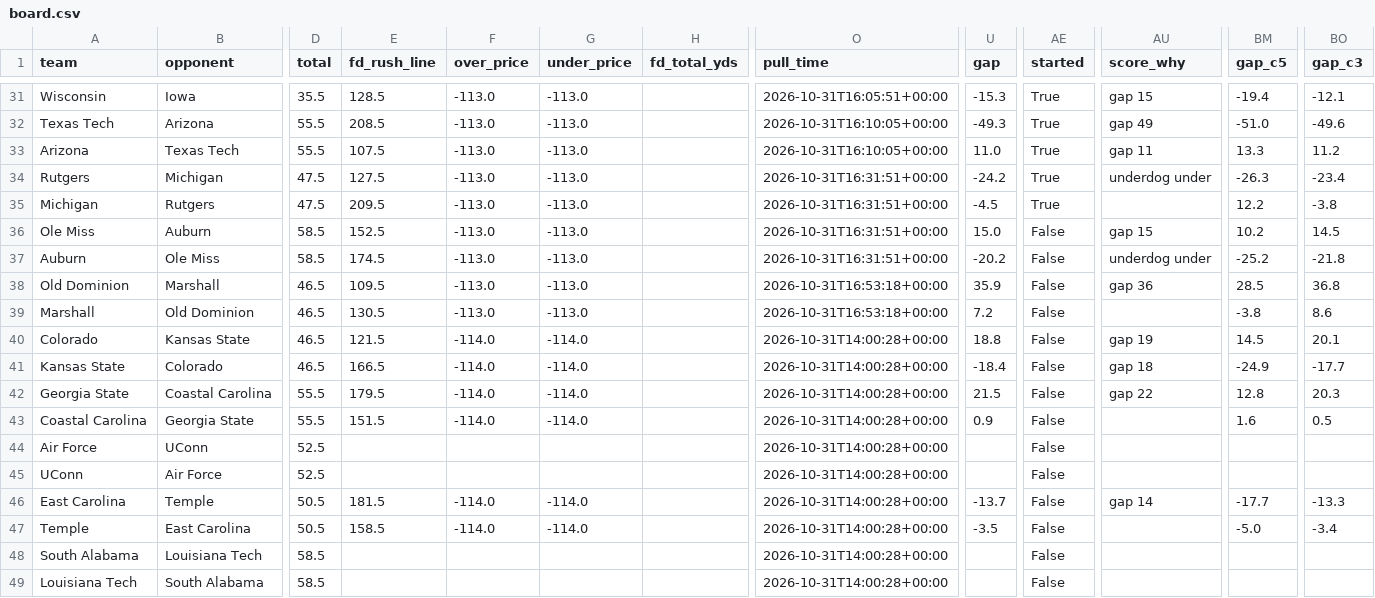
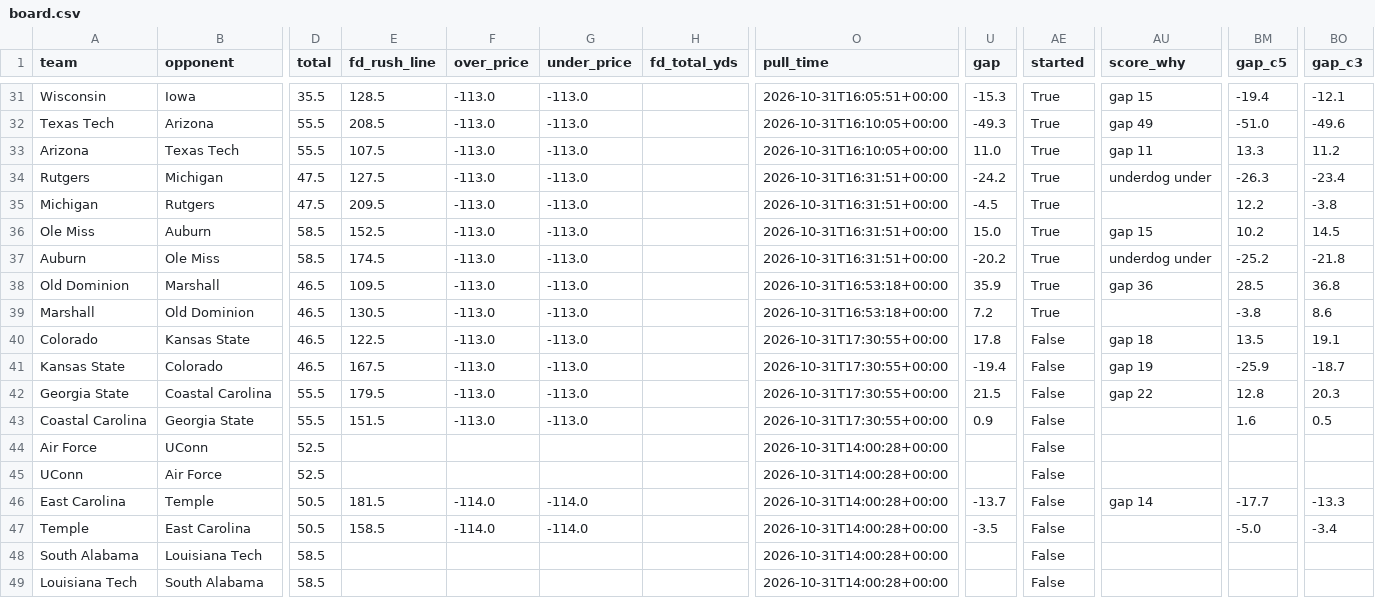
Before and after one commit to bradyt3321/cfb-yardage-dashboard, a CSV file: data/board.csv, drawn as a sheet; only a part is shown, gaps mark what is left out; the diff names each change by its address in the sheet, - before the commit and + after, or states it on an @@ line.

```diff
--- a/data/board.csv
+++ b/data/board.csv
-AE36:AE39 (started): False
+AE36:AE39 (started): True
-E40 (fd_rush_line): 121.5
+E40 (fd_rush_line): 122.5
-F40:F43 (over_price): -114.0
+F40:F43 (over_price): -113.0
-G40:G43 (under_price): -114.0
+G40:G43 (under_price): -113.0
-O40:O43 (pull_time): 2026-10-31T14:00:28+00:00
+O40:O43 (pull_time): 2026-10-31T17:30:55+00:00
-U40 (gap): 18.8
+U40 (gap): 17.8
-AU40 (score_why): gap 19
+AU40 (score_why): gap 18
-BM40 (gap_c5): 14.5
+BM40 (gap_c5): 13.5
-BO40 (gap_c3): 20.1
+BO40 (gap_c3): 19.1
-E41 (fd_rush_line): 166.5
+E41 (fd_rush_line): 167.5
-U41 (gap): -18.4
+U41 (gap): -19.4
-AU41 (score_why): gap 18
+AU41 (score_why): gap 19
-BM41 (gap_c5): -24.9
+BM41 (gap_c5): -25.9
-BO41 (gap_c3): -17.7
+BO41 (gap_c3): -18.7
```
Also changed, not shown: 3 other files.
